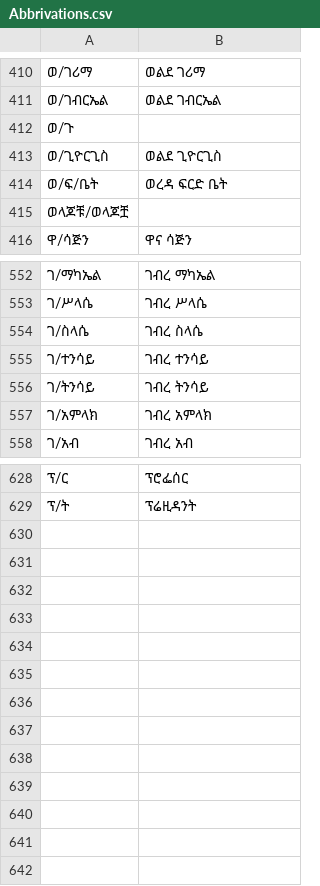
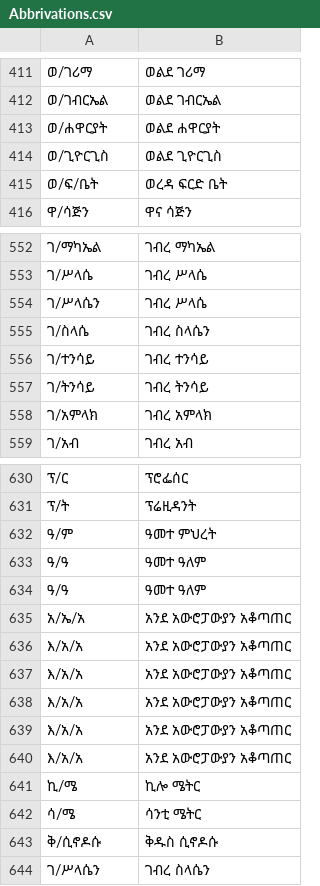
Before and after one commit to EdenMelaku/Amharic-TTS-with-Tacotron2, a CSV file: text/Abbrivations.csv, drawn as a sheet; only a part is shown, gaps mark what is left out; removed rows and columns are numbered as before the commit, all else as after; the diff covers the shown part only; the diff names each change by its address in the sheet, - before the commit and + after, or states it on an @@ line.

Commit message:
new amharic abbrivations are added

```diff
--- a/text/Abbrivations.csv
+++ b/text/Abbrivations.csv
-row 412: ወ/ጉ
+row 413: ወ/ሐዋርያት | ወልደ ሐዋርያት
-row 415: ወላጆቹ/ወላጆቿ
+row 554: ገ/ሥላሴን | ገብረ ሥላሴ
-B555: ገብረ ስላሴ
+B555: ገብረ ስላሴን
+row 632: ዓ/ም | ዓመተ ምህረት
+row 633: ዓ/ዓ | ዓመተ ዓለም
+row 634: ዓ/ዓ | ዓመተ ዓለም
+row 635: አ/ኤ/አ | አንደ አውሮፓውያን አቆጣጠር
+row 636: እ/አ/አ | አንደ አውሮፓውያን አቆጣጠር
+row 637: እ/አ/አ | አንደ አውሮፓውያን አቆጣጠር
+row 638: እ/አ/አ | አንደ አውሮፓውያን አቆጣጠር
+row 639: እ/አ/አ | አንደ አውሮፓውያን አቆጣጠር
+row 640: እ/አ/አ | አንደ አውሮፓውያን አቆጣጠር
+row 641: ኪ/ሜ | ኪሎ ሜትር
+row 642: ሳ/ሜ | ሳንቲ ሜትር
+row 643: ቅ/ሲኖዶሱ | ቅዱስ ሲኖዶሱ
+row 644: ገ/ሥላሴን | ገብረ ስላሴን
```
Also changed, not shown: 2 added rows elsewhere in this file.
